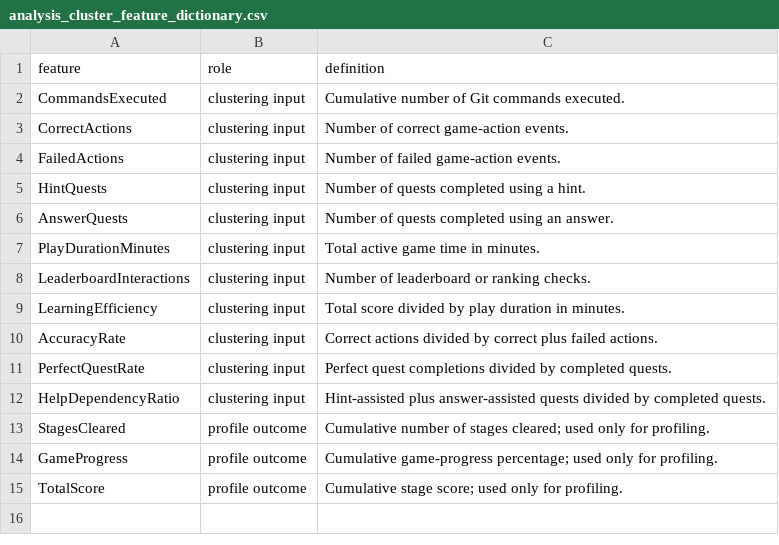
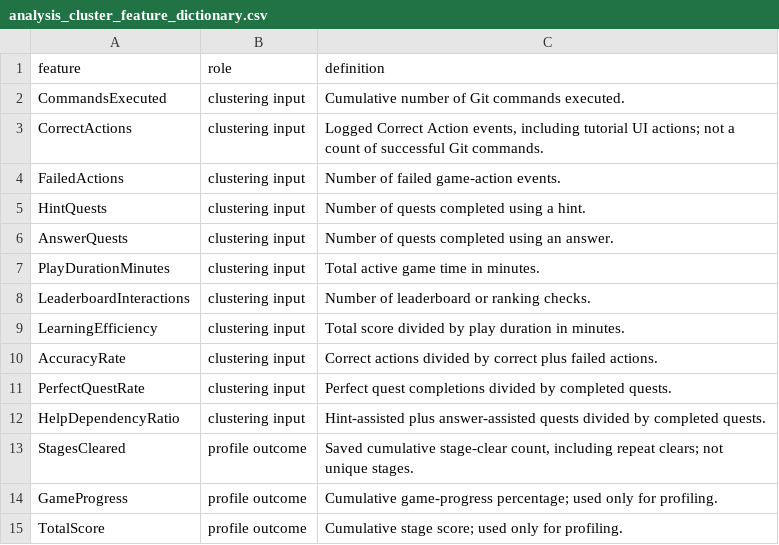
Before and after one commit to thanhtw/Gitaiment-behaviour-analyze, a CSV file: Analysis-Log-Results/analysis_cluster_feature_dictionary.csv, drawn as a sheet.

```diff
--- a/Analysis-Log-Results/analysis_cluster_feature_dictionary.csv
+++ b/Analysis-Log-Results/analysis_cluster_feature_dictionary.csv
@@ -2,3 +2,3 @@
 CommandsExecuted,clustering input,Cumulative number of Git commands executed.
-CorrectActions,clustering input,Number of correct game-action events.
+CorrectActions,clustering input,"Logged Correct Action events, including tutorial UI actions; not a count of successful Git commands."
 FailedActions,clustering input,Number of failed game-action events.
@@ -12,3 +12,3 @@ PerfectQuestRate,clustering input,Perfect quest completions divided by completed
 HelpDependencyRatio,clustering input,Hint-assisted plus answer-assisted quests divided by completed quests.
-StagesCleared,profile outcome,Cumulative number of stages cleared; used only for profiling.
+StagesCleared,profile outcome,"Saved cumulative stage-clear count, including repeat clears; not unique stages."
 GameProgress,profile outcome,Cumulative game-progress percentage; used only for profiling.
```
Also changed, not shown: Analysis-Log-Results/analysis_cluster_group_comparisons.csv, Analysis-Log-Results/analysis_cluster_profiles.csv, 14 other files.
